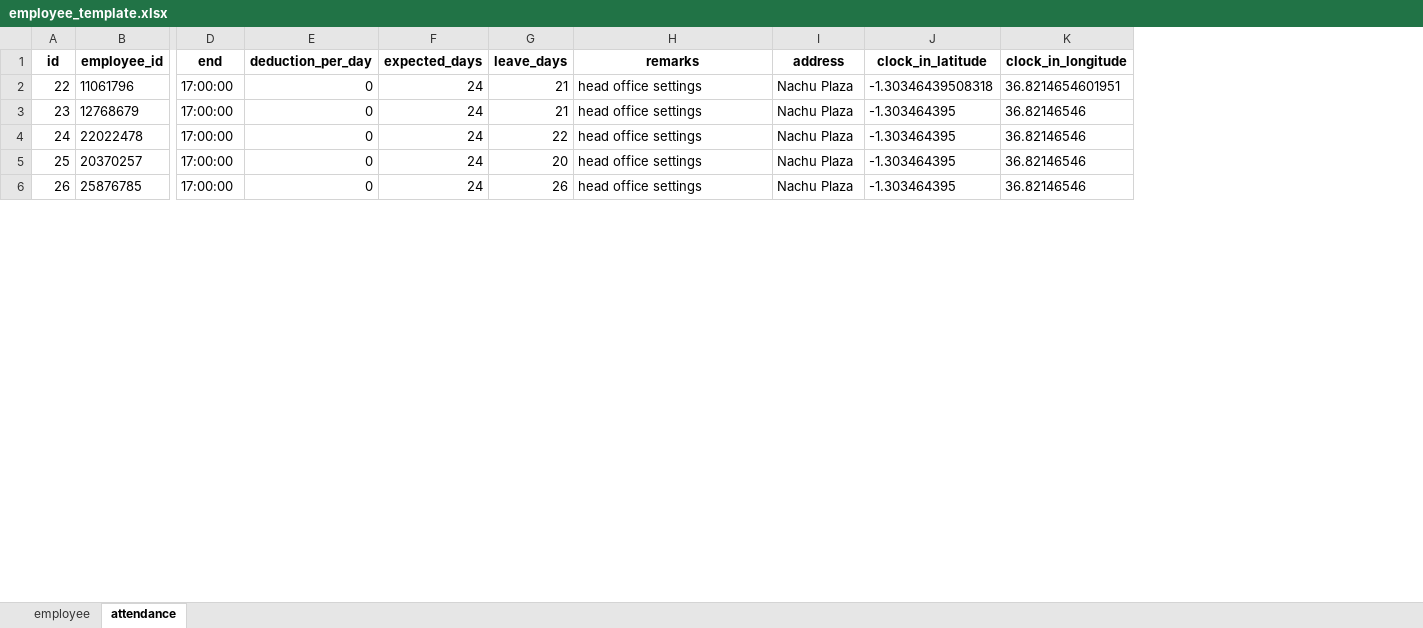
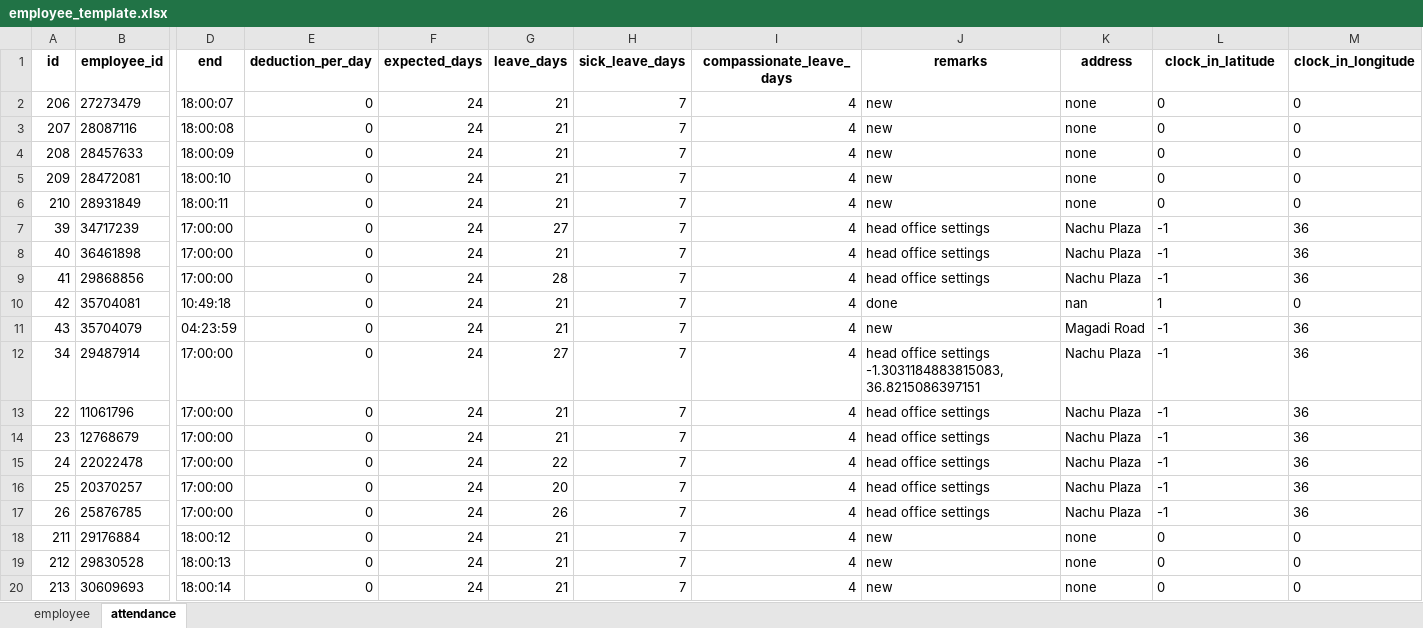
Before and after one commit to koshtony/HRM, an Excel workbook: HRM_SYS/media/emp_temp/employee_template.xlsx, sheet attendance, drawn as a sheet; only a part is shown, gaps mark what is left out; values as stored, in another font and other column widths than the file's, no borders; addresses are those after the commit; rows hold the shown columns only; ↵ is a line break in a cell; the diff covers the shown part only; the diff names each change by its address in the sheet, - before the commit and + after, or states it on an @@ line.

```diff
--- a/HRM_SYS/media/emp_temp/employee_template.xlsx (sheet attendance)
+++ b/HRM_SYS/media/emp_temp/employee_template.xlsx (sheet attendance)
+column H (sick_leave_days), rows 13-17: all 7
+column I (compassionate_leave_days), rows 13-17: all 4
+row 2: 206 | 27273479 | 18:00:07 | 0 | 24 | 21 | 7 | 4 | new | none | 0 | 0
+row 3: 207 | 28087116 | 18:00:08 | 0 | 24 | 21 | 7 | 4 | new | none | 0 | 0
+row 4: 208 | 28457633 | 18:00:09 | 0 | 24 | 21 | 7 | 4 | new | none | 0 | 0
+row 5: 209 | 28472081 | 18:00:10 | 0 | 24 | 21 | 7 | 4 | new | none | 0 | 0
+row 6: 210 | 28931849 | 18:00:11 | 0 | 24 | 21 | 7 | 4 | new | none | 0 | 0
+row 7: 39 | 34717239 | 17:00:00 | 0 | 24 | 27 | 7 | 4 | head office settings | Nachu Plaza | -1 | 36
+row 8: 40 | 36461898 | 17:00:00 | 0 | 24 | 21 | 7 | 4 | head office settings | Nachu Plaza | -1 | 36
+row 9: 41 | 29868856 | 17:00:00 | 0 | 24 | 28 | 7 | 4 | head office settings | Nachu Plaza | -1 | 36
+row 10: 42 | 35704081 | 10:49:18 | 0 | 24 | 21 | 7 | 4 | done | nan | 1 | 0
+row 11: 43 | 35704079 | 04:23:59 | 0 | 24 | 21 | 7 | 4 | new | Magadi Road | -1 | 36
+row 12: 34 | 29487914 | 17:00:00 | 0 | 24 | 27 | 7 | 4 | head office settings ↵ -1.3031184883815083, 36.8215086397151 | Nachu Plaza | -1 | 36
-L13 (clock_in_latitude): -1.30346439508318
+L13 (clock_in_latitude): -1
-M13 (clock_in_longitude): 36.8214654601951
+M13 (clock_in_longitude): 36
-L14:L17 (clock_in_latitude): -1.303464395
+L14:L17 (clock_in_latitude): -1
-M14:M17 (clock_in_longitude): 36.82146546
+M14:M17 (clock_in_longitude): 36
+row 18: 211 | 29176884 | 18:00:12 | 0 | 24 | 21 | 7 | 4 | new | none | 0 | 0
+row 19: 212 | 29830528 | 18:00:13 | 0 | 24 | 21 | 7 | 4 | new | none | 0 | 0
+row 20: 213 | 30609693 | 18:00:14 | 0 | 24 | 21 | 7 | 4 | new | none | 0 | 0
```
Also changed, not shown: 70 added rows, 2 removed rows and 36 edited cells elsewhere in this sheet, sheet employee, 34 other files.
